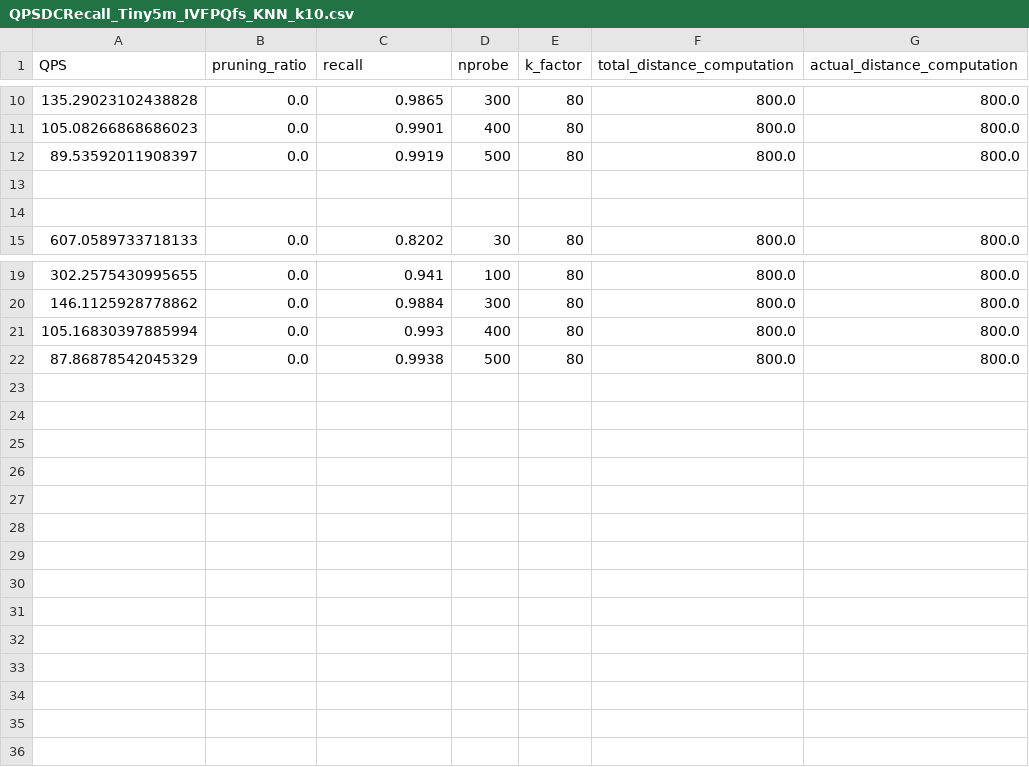
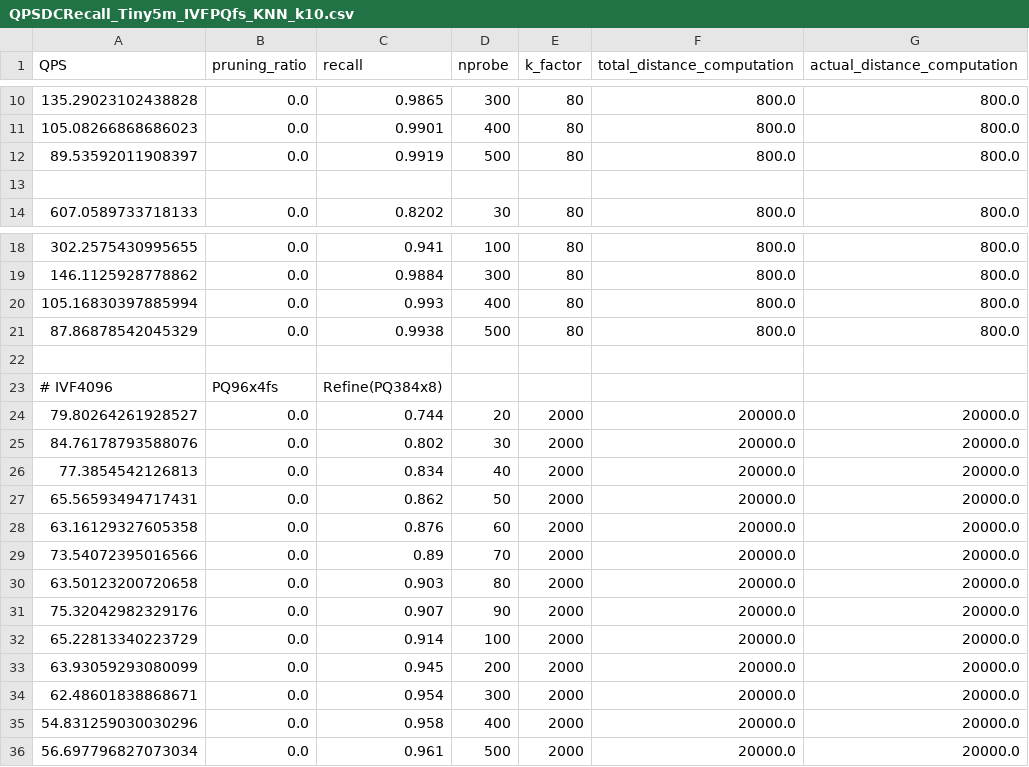
Before and after one commit to petrizhang/TRIM, a CSV file: bench/results/QPSDCRecall_Tiny5m_IVFPQfs_KNN_k10.csv, drawn as a sheet; only a part is shown, gaps mark what is left out; removed rows and columns are numbered as before the commit, all else as after; the diff names each change by its address in the sheet, - before the commit and + after, or states it on an @@ line.

```diff
--- a/bench/results/QPSDCRecall_Tiny5m_IVFPQfs_KNN_k10.csv
+++ b/bench/results/QPSDCRecall_Tiny5m_IVFPQfs_KNN_k10.csv
-row 14: (empty)
+row 22: (empty)
+row 23: # IVF4096 | PQ96x4fs | Refine(PQ384x8)
+row 24: 79.80264261928527 | 0.0 | 0.744 | 20 | 2000 | 20000.0 | 20000.0
+row 25: 84.76178793588076 | 0.0 | 0.802 | 30 | 2000 | 20000.0 | 20000.0
+row 26: 77.3854542126813 | 0.0 | 0.834 | 40 | 2000 | 20000.0 | 20000.0
+row 27: 65.56593494717431 | 0.0 | 0.862 | 50 | 2000 | 20000.0 | 20000.0
+row 28: 63.16129327605358 | 0.0 | 0.876 | 60 | 2000 | 20000.0 | 20000.0
+row 29: 73.54072395016566 | 0.0 | 0.89 | 70 | 2000 | 20000.0 | 20000.0
+row 30: 63.50123200720658 | 0.0 | 0.903 | 80 | 2000 | 20000.0 | 20000.0
+row 31: 75.32042982329176 | 0.0 | 0.907 | 90 | 2000 | 20000.0 | 20000.0
+row 32: 65.22813340223729 | 0.0 | 0.914 | 100 | 2000 | 20000.0 | 20000.0
+row 33: 63.93059293080099 | 0.0 | 0.945 | 200 | 2000 | 20000.0 | 20000.0
+row 34: 62.48601838868671 | 0.0 | 0.954 | 300 | 2000 | 20000.0 | 20000.0
+row 35: 54.831259030030296 | 0.0 | 0.958 | 400 | 2000 | 20000.0 | 20000.0
+row 36: 56.697796827073034 | 0.0 | 0.961 | 500 | 2000 | 20000.0 | 20000.0
```
Also changed, not shown: bench/results/QPSDCRecall_GIST_tIVFPQfs_KNN_k10.csv, bench/results/QPSDCRecall_GloVe_tIVFPQfs_KNN_k10.csv, 5 other files.
